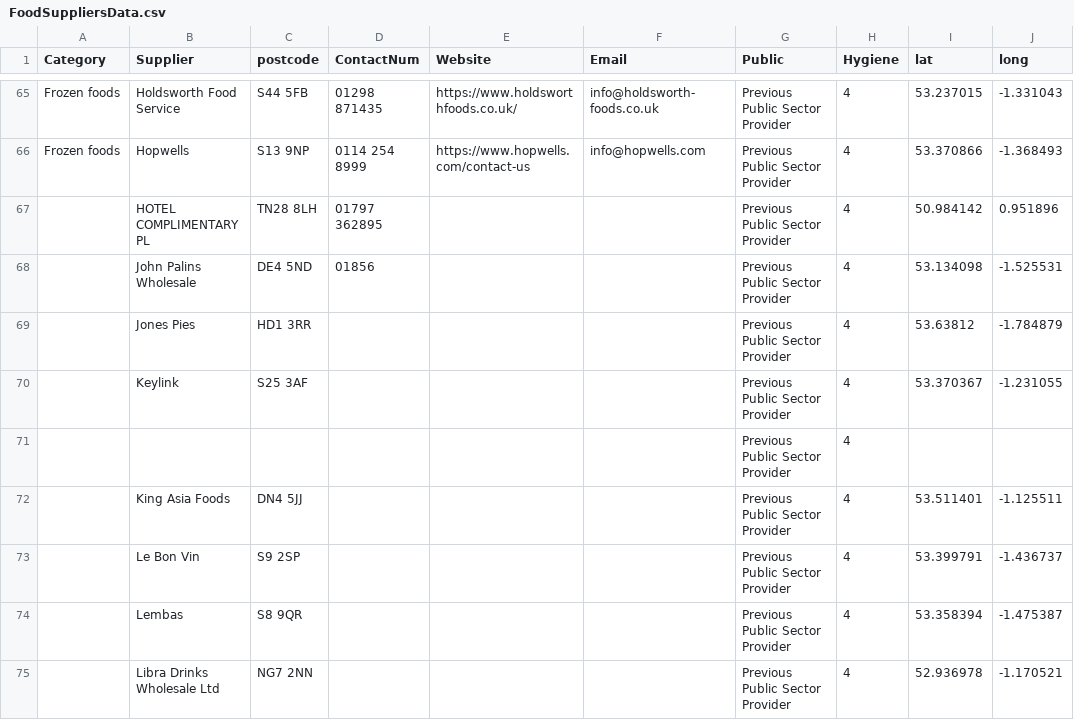
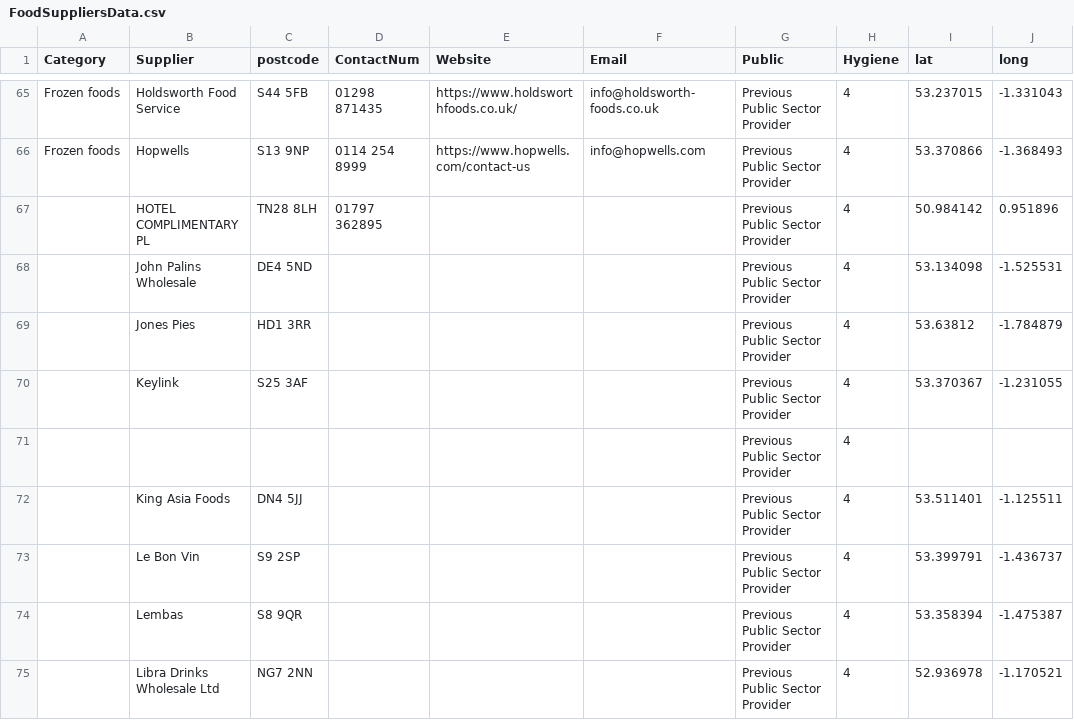
Before and after one commit to NiddCN/FoodSuppliers, a CSV file: Data/FoodSuppliersData.csv, drawn as a sheet; only a part is shown, gaps mark what is left out.

Commit message:
Automated update of CSV

```diff
--- a/Data/FoodSuppliersData.csv
+++ b/Data/FoodSuppliersData.csv
@@ -67,3 +67,3 @@ Frozen foods,Hopwells,S13 9NP,0114 254 8999,https://www.hopwells.com/contact-us,
 ,HOTEL COMPLIMENTARY PL,TN28 8LH,01797 362895,,,Previous Public Sector Provider,4,50.984142,0.951896
-,John Palins Wholesale,DE4 5ND,01856 ,,,Previous Public Sector Provider,4,53.134098,-1.525531
+,John Palins Wholesale,DE4 5ND,,,,Previous Public Sector Provider,4,53.134098,-1.525531
 ,Jones Pies,HD1 3RR,,,,Previous Public Sector Provider,4,53.63812,-1.784879
```
